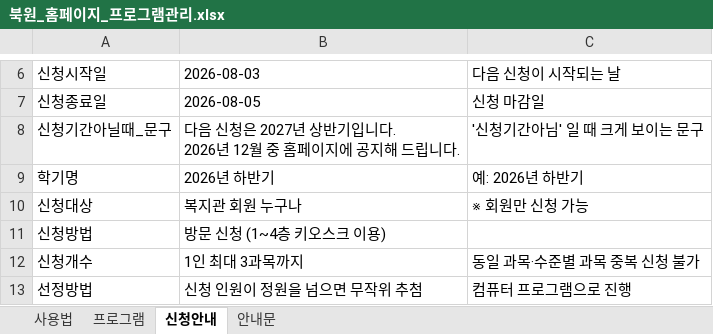
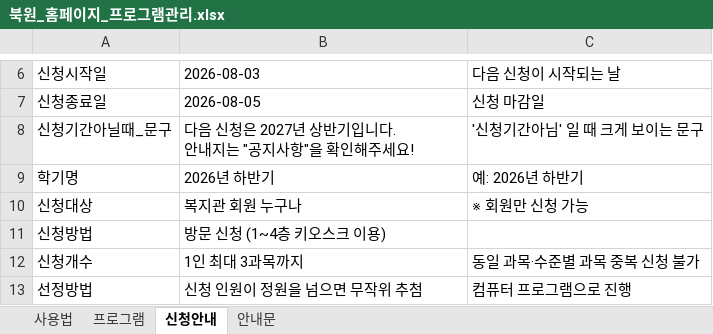
Before and after one commit to bukwonsenior/homepage, an Excel workbook: data/북원_홈페이지_프로그램관리.xlsx, sheet 신청안내, drawn as a sheet; only a part is shown, gaps mark what is left out; values as stored, in another font and other column widths than the file's, no borders; ↵ is a line break in a cell; the diff names each change by its address in the sheet, - before the commit and + after, or states it on an @@ line.

Commit message:
편집기: 프로그램 수정

```diff
--- a/data/북원_홈페이지_프로그램관리.xlsx (sheet 신청안내)
+++ b/data/북원_홈페이지_프로그램관리.xlsx (sheet 신청안내)
-B8: 다음 신청은 2027년 상반기입니다. ↵ 2026년 12월 중 홈페이지에 공지해 드립니다.
+B8: 다음 신청은 2027년 상반기입니다. ↵ 안내지는 "공지사항"을 확인해주세요!
```
